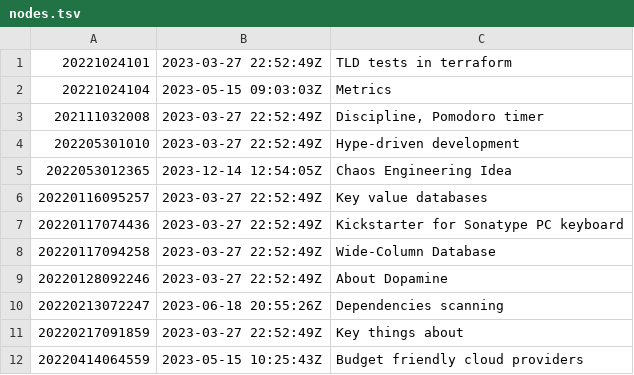
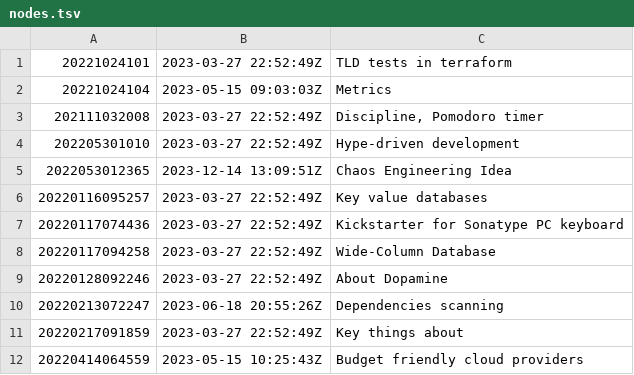
Before and after one commit to AugustasV/zet, a TSV file: dex/nodes.tsv, drawn as a sheet; only a part is shown.

```diff
--- a/dex/nodes.tsv
+++ b/dex/nodes.tsv
@@ -4,3 +4,3 @@
 202205301010	2023-03-27 22:52:49Z	Hype-driven development
-2022053012365	2023-12-14 12:54:05Z	Chaos Engineering Idea
+2022053012365	2023-12-14 13:09:51Z	Chaos Engineering Idea
 20220116095257	2023-03-27 22:52:49Z	Key value databases
```
Also changed, not shown: 3 other files.
